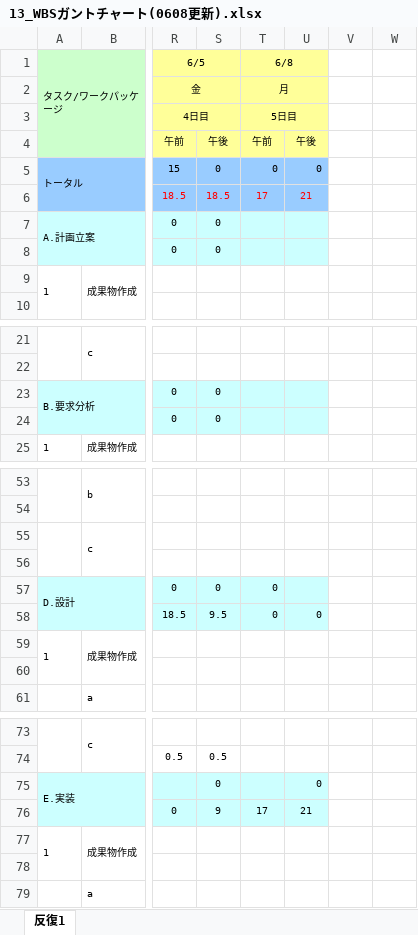
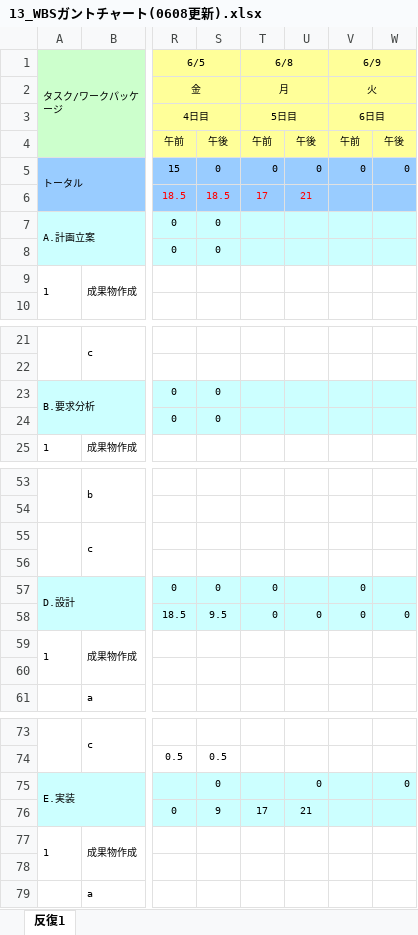
Before and after one commit to lim-nari/13_HJHK, an Excel workbook: 13_WBSガントチャート(0608更新).xlsx, sheet 反復1, drawn as a sheet; only a part is shown, gaps mark what is left out; values as stored, in another font and other column widths than the file's, no borders; charts and pictures and conditional formats not drawn; the diff covers the shown part only; the diff names each change by its address in the sheet, - before the commit and + after, or states it on an @@ line.

Commit message:
０６０９追加

```diff
--- a/13_WBSガントチャート(0608更新).xlsx (sheet 反復1)
+++ b/13_WBSガントチャート(0608更新).xlsx (sheet 反復1)
-V1: (empty)
+V1: 6/9
-V1:W4 fill: none
+V1:W4 fill: #FFFF99
+V1:W1 merged
-V2 (6/9): (empty)
+V2 (6/9): 火
+V2:W2 merged
-V3 (6/9): (empty)
+V3 (6/9): 6日目
+V3:W3 merged
-V4 (6/9): (empty)
+V4 (6/9): 午前
-W4: (empty)
+W4: 午後
-V5 (6/9): (empty)
+V5 (6/9): 0
-V5:W6 fill: none
+V5:W6 fill: #99CCFF
-W5: (empty)
+W5: 0
-V7:W8 fill: none
+V7:W8 fill: #CCFFFF
-V23:W24 fill: none
+V23:W24 fill: #CCFFFF
-V57:V58 (6/9): (empty)
+V57:V58 (6/9): 0
-V57:W58 fill: none
+V57:W58 fill: #CCFFFF
-W58: (empty)
+W58: 0
-V75:W76 fill: none
+V75:W76 fill: #CCFFFF
-W75: (empty)
+W75: 0
```
Also changed, not shown: cell formats elsewhere in this sheet.
